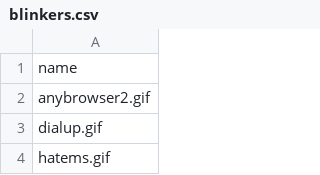
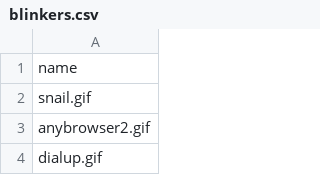
Before and after one commit to etherware-novice/comicsite, a CSV file: _data/blinkers.csv, drawn as a sheet; only a part is shown; the shorter side is filled out with more unchanged rows.

Commit message:
snail blinkie :)

```diff
--- a/_data/blinkers.csv
+++ b/_data/blinkers.csv
@@ -1,2 +1,3 @@
 name
+snail.gif
 anybrowser2.gif
```
Also changed, not shown: 1 other file.
